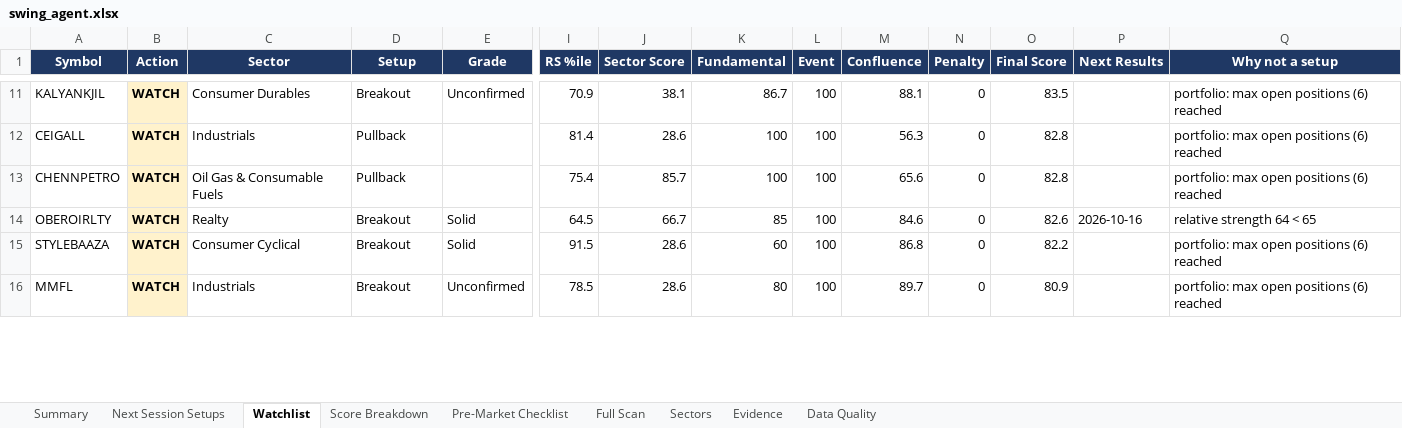
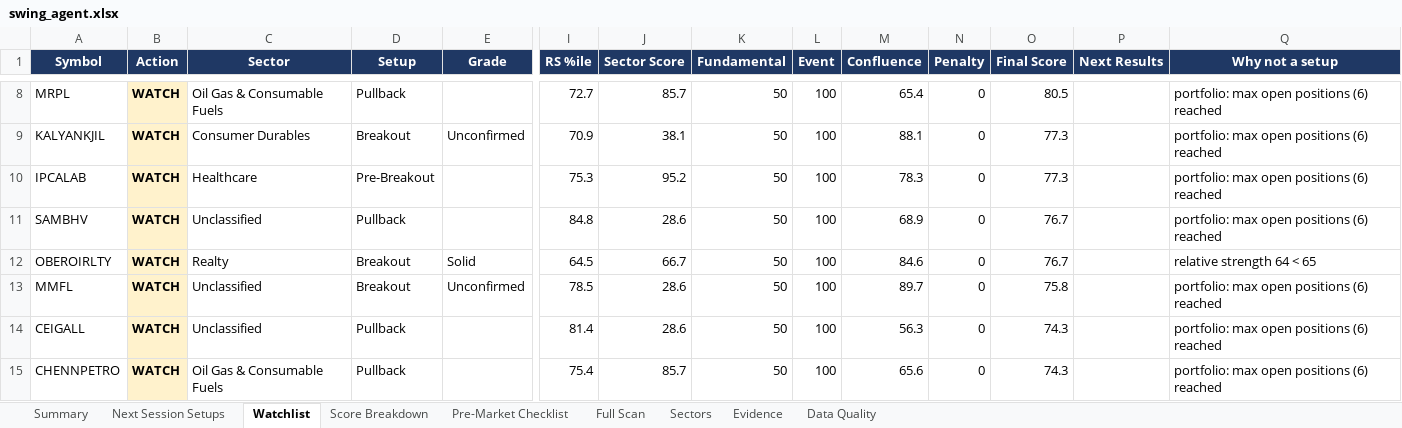
Before and after one commit to KGR1516/Srikanth-swing-trade-agent-fullnse-, an Excel workbook: data/output/swing_agent.xlsx, sheet Watchlist, drawn as a sheet; only a part is shown, gaps mark what is left out; values as stored, in another font and other column widths than the file's, no borders; conditional formats not drawn; removed rows and columns are numbered as before the commit, all else as after; rows hold the shown columns only; the diff covers the shown part only; the diff names each change by its address in the sheet, - before the commit and + after, or states it on an @@ line.

```diff
--- a/data/output/swing_agent.xlsx (sheet Watchlist)
+++ b/data/output/swing_agent.xlsx (sheet Watchlist)
+row 8: MRPL | WATCH | Oil Gas & Consumable Fuels | Pullback |  | 72.7 | 85.7 | 50 | 100 | 65.4 | 0 | 80.5 |  | portfolio: max open positions (6) reached
-K9 (Fundamental): 86.7
+K9 (Fundamental): 50
-O9 (Final Score): 83.5
+O9 (Final Score): 77.3
+row 10: IPCALAB | WATCH | Healthcare | Pre-Breakout |  | 75.3 | 95.2 | 50 | 100 | 78.3 | 0 | 77.3 |  | portfolio: max open positions (6) reached
+row 11: SAMBHV | WATCH | Unclassified | Pullback |  | 84.8 | 28.6 | 50 | 100 | 68.9 | 0 | 76.7 |  | portfolio: max open positions (6) reached
+row 12: OBEROIRLTY | WATCH | Realty | Breakout | Solid | 64.5 | 66.7 | 50 | 100 | 84.6 | 0 | 76.7 |  | relative strength 64 < 65
+row 13: MMFL | WATCH | Unclassified | Breakout | Unconfirmed | 78.5 | 28.6 | 50 | 100 | 89.7 | 0 | 75.8 |  | portfolio: max open positions (6) reached
-C14 (Sector): Industrials
+C14 (Sector): Unclassified
-K14:K15 (Fundamental): 100
+K14:K15 (Fundamental): 50
-O14:O15 (Final Score): 82.8
+O14:O15 (Final Score): 74.3
-row 14: OBEROIRLTY | WATCH | Realty | Breakout | Solid | 64.5 | 66.7 | 85 | 100 | 84.6 | 0 | 82.6 | 2026-10-16 | relative strength 64 < 65
-row 15: STYLEBAAZA | WATCH | Consumer Cyclical | Breakout | Solid | 91.5 | 28.6 | 60 | 100 | 86.8 | 0 | 82.2 |  | portfolio: max open positions (6) reached
-row 16: MMFL | WATCH | Industrials | Breakout | Unconfirmed | 78.5 | 28.6 | 80 | 100 | 89.7 | 0 | 80.9 |  | portfolio: max open positions (6) reached
```
Also changed, not shown: 6 added rows, 8 removed rows and 36 edited cells elsewhere in this sheet, sheet Evidence, sheet Score Breakdown, sheet Next Session Setups, sheet Full Scan, sheet Data Quality, sheet Pre-Market Checklist, 1 more sheet, 4 other files.
